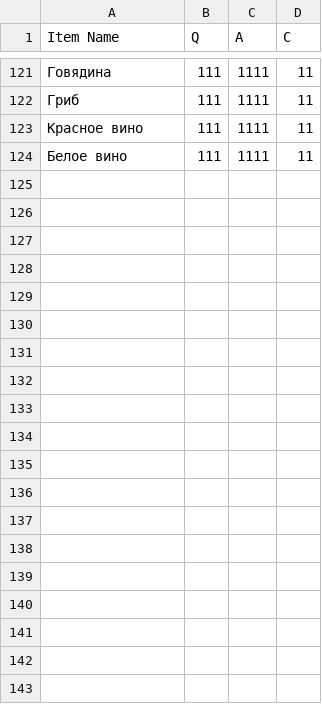
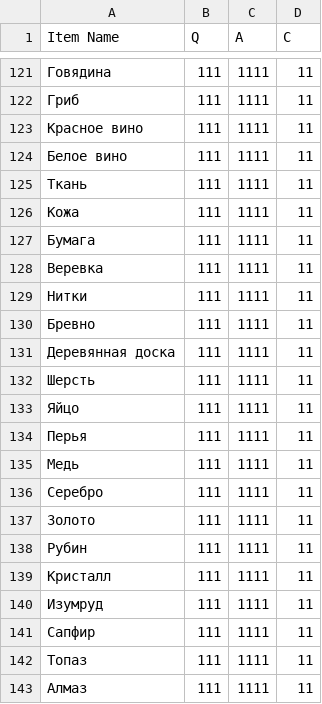
Before and after one commit to Kira228322/Merchant, a CSV file: Assets/Economy/EconomyParams.csv, drawn as a sheet; only a part is shown, gaps mark what is left out.

```diff
--- a/Assets/Economy/EconomyParams.csv
+++ b/Assets/Economy/EconomyParams.csv
@@ -124 +124,20 @@ Item Name;Q;A;C
 Белое вино;111;1111;11
+Ткань;111;1111;11
+Кожа;111;1111;11
+Бумага;111;1111;11
+Веревка;111;1111;11
+Нитки;111;1111;11
+Бревно;111;1111;11
+Деревянная доска;111;1111;11
+Шерсть;111;1111;11
+Яйцо;111;1111;11
+Перья;111;1111;11
+Медь;111;1111;11
+Серебро;111;1111;11
+Золото;111;1111;11
+Рубин;111;1111;11
+Кристалл;111;1111;11
+Изумруд;111;1111;11
+Сапфир;111;1111;11
+Топаз;111;1111;11
+Алмаз;111;1111;11
```
Also changed, not shown: 43 other files.
